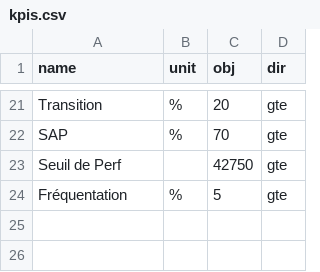
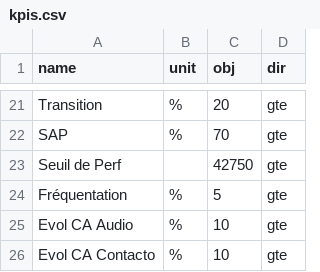
Before and after one commit to olibaroukh/bilan-passage, a CSV file: kpis.csv, drawn as a sheet; only a part is shown, gaps mark what is left out.

Commit message:
Add files via upload

```diff
--- a/kpis.csv
+++ b/kpis.csv
@@ -24 +24,3 @@ Seuil de Perf;;42750;gte
 Fréquentation;%;5;gte
+Evol CA Audio;%;10;gte
+Evol CA Contacto;%;10;gte
```
